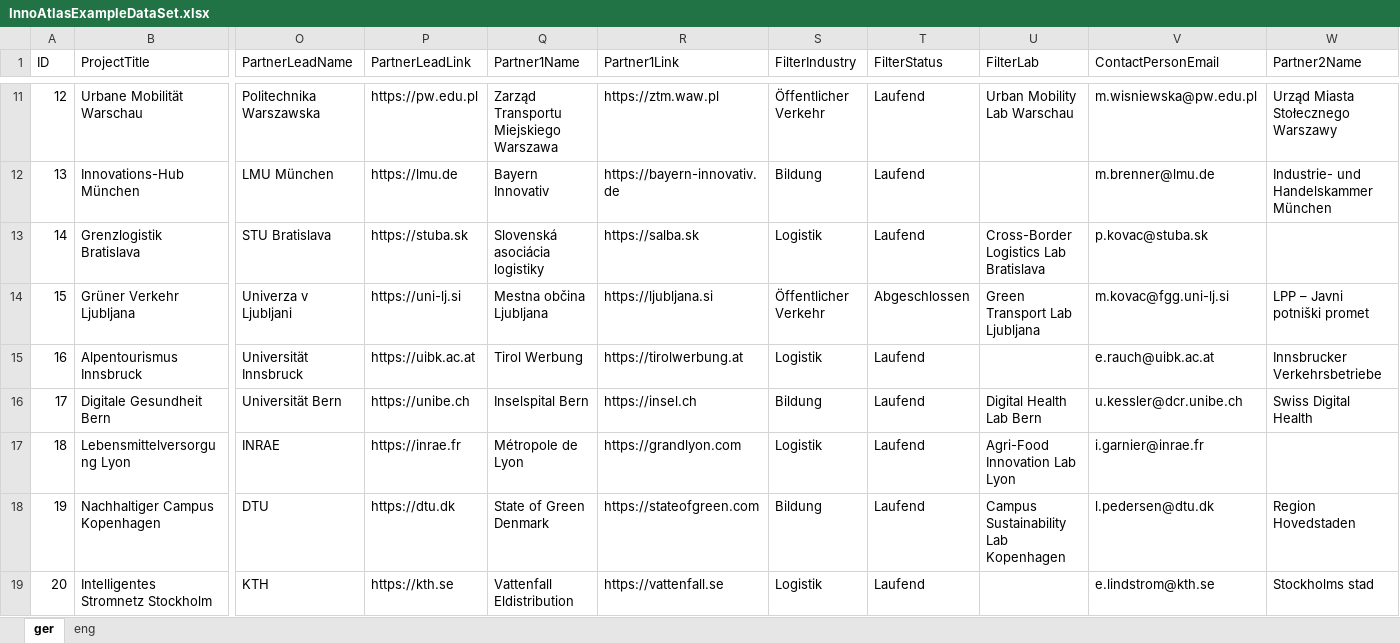
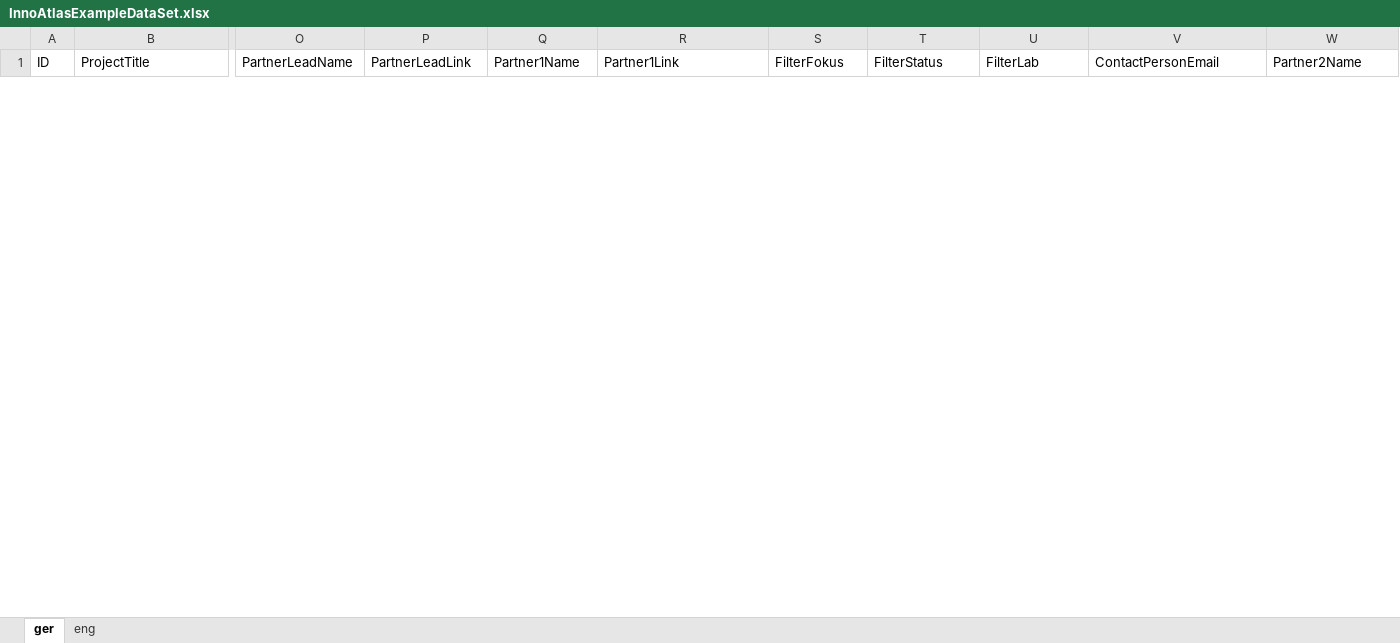
Before and after one commit to rob-pasc/InnoAtlas, an Excel workbook: src/data/InnoAtlasExampleDataSet.xlsx, sheet ger, drawn as a sheet; only a part is shown, gaps mark what is left out; values as stored, in another font and other column widths than the file's, no borders; removed rows and columns are numbered as before the commit, all else as after; rows hold the shown columns only; the diff covers the shown part only; the diff names each change by its address in the sheet, - before the commit and + after, or states it on an @@ line.

Commit message:
Rename Industrie filter to Fokus & add dynamic stats
Rename the Industrie filter category to Fokus with new values
(Forschung, Pilotprojekt, Unternehmen, Gemeinde & Städte,
Bürger:innen-Beteiligung) across all layers: types, parser,
components, translations, and Excel dataset.

Replace hardcoded StatsSection values with live counts derived
from the project list (countries, entries, participants, topics).
Animate stats via count-up on load. Replace xlsx npm package
with the patched SheetJS release from cdn.sheetjs.com.

Replace example dataset with 8 Bodensee-region projects
including Wikimedia Commons images and correct credits.
Fix English filter matching by using German canonical keys
in both Excel sheets.

```diff
--- a/src/data/InnoAtlasExampleDataSet.xlsx (sheet ger)
+++ b/src/data/InnoAtlasExampleDataSet.xlsx (sheet ger)
-S1: FilterIndustry
+S1: FilterFokus
-row 11: 12 | Urbane Mobilität Warschau | Politechnika Warszawska | https://pw.edu.pl | Zarząd Transportu Miejskiego Warszawa | https://ztm.waw.pl | Öffentlicher Verkehr | Laufend | Urban Mobility Lab Warschau | m.wisniewska@pw.edu.pl | Urząd Miasta Stołecznego Warszawy
-row 12: 13 | Innovations-Hub München | LMU München | https://lmu.de | Bayern Innovativ | https://bayern-innovativ.de | Bildung | Laufend |  | m.brenner@lmu.de | Industrie- und Handelskammer München
-row 13: 14 | Grenzlogistik Bratislava | STU Bratislava | https://stuba.sk | Slovenská asociácia logistiky | https://salba.sk | Logistik | Laufend | Cross-Border Logistics Lab Bratislava | p.kovac@stuba.sk
-row 14: 15 | Grüner Verkehr Ljubljana | Univerza v Ljubljani | https://uni-lj.si | Mestna občina Ljubljana | https://ljubljana.si | Öffentlicher Verkehr | Abgeschlossen | Green Transport Lab Ljubljana | m.kovac@fgg.uni-lj.si | LPP – Javni potniški promet
-row 15: 16 | Alpentourismus Innsbruck | Universität Innsbruck | https://uibk.ac.at | Tirol Werbung | https://tirolwerbung.at | Logistik | Laufend |  | e.rauch@uibk.ac.at | Innsbrucker Verkehrsbetriebe
-row 16: 17 | Digitale Gesundheit Bern | Universität Bern | https://unibe.ch | Inselspital Bern | https://insel.ch | Bildung | Laufend | Digital Health Lab Bern | u.kessler@dcr.unibe.ch | Swiss Digital Health
-row 17: 18 | Lebensmittelversorgung Lyon | INRAE | https://inrae.fr | Métropole de Lyon | https://grandlyon.com | Logistik | Laufend | Agri-Food Innovation Lab Lyon | i.garnier@inrae.fr
-row 18: 19 | Nachhaltiger Campus Kopenhagen | DTU | https://dtu.dk | State of Green Denmark | https://stateofgreen.com | Bildung | Laufend | Campus Sustainability Lab Kopenhagen | l.pedersen@dtu.dk | Region Hovedstaden
-row 19: 20 | Intelligentes Stromnetz Stockholm | KTH | https://kth.se | Vattenfall Eldistribution | https://vattenfall.se | Logistik | Laufend |  | e.lindstrom@kth.se | Stockholms stad
```
Also changed, not shown: 8 added rows and 9 removed rows elsewhere in this sheet, sheet eng, 14 other files.
